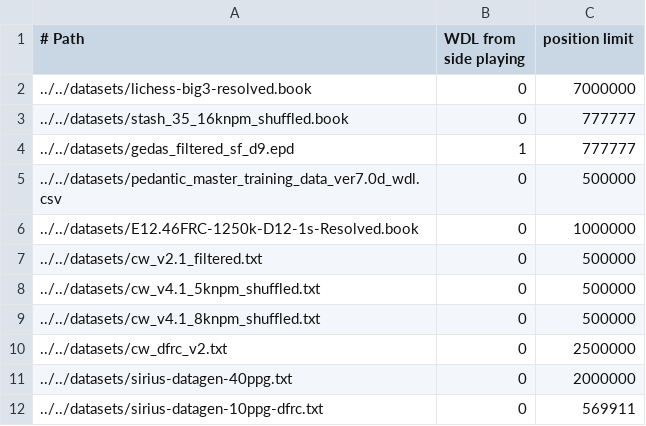
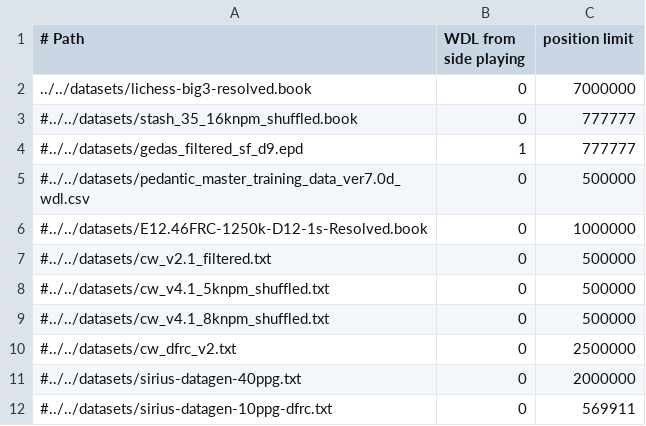
Before and after one commit to lynx-chess/texel-tuner, a CSV file: src/lynx-sources.csv, drawn as a sheet.

```diff
--- a/src/lynx-sources.csv
+++ b/src/lynx-sources.csv
@@ -2,11 +2,11 @@
 ../../datasets/lichess-big3-resolved.book,0,7000000
-../../datasets/stash_35_16knpm_shuffled.book,0,777777
-../../datasets/gedas_filtered_sf_d9.epd,1,777777
-../../datasets/pedantic_master_training_data_ver7.0d_wdl.csv,0,500000
-../../datasets/E12.46FRC-1250k-D12-1s-Resolved.book,0,1000000
-../../datasets/cw_v2.1_filtered.txt,0,500000
-../../datasets/cw_v4.1_5knpm_shuffled.txt,0,500000
-../../datasets/cw_v4.1_8knpm_shuffled.txt,0,500000
-../../datasets/cw_dfrc_v2.txt,0,2500000
-../../datasets/sirius-datagen-40ppg.txt,0,2000000
-../../datasets/sirius-datagen-10ppg-dfrc.txt,0,569911
+#../../datasets/stash_35_16knpm_shuffled.book,0,777777
+#../../datasets/gedas_filtered_sf_d9.epd,1,777777
+#../../datasets/pedantic_master_training_data_ver7.0d_wdl.csv,0,500000
+#../../datasets/E12.46FRC-1250k-D12-1s-Resolved.book,0,1000000
+#../../datasets/cw_v2.1_filtered.txt,0,500000
+#../../datasets/cw_v4.1_5knpm_shuffled.txt,0,500000
+#../../datasets/cw_v4.1_8knpm_shuffled.txt,0,500000
+#../../datasets/cw_dfrc_v2.txt,0,2500000
+#../../datasets/sirius-datagen-40ppg.txt,0,2000000
+#../../datasets/sirius-datagen-10ppg-dfrc.txt,0,569911
```
Also changed, not shown: 1 other file.
